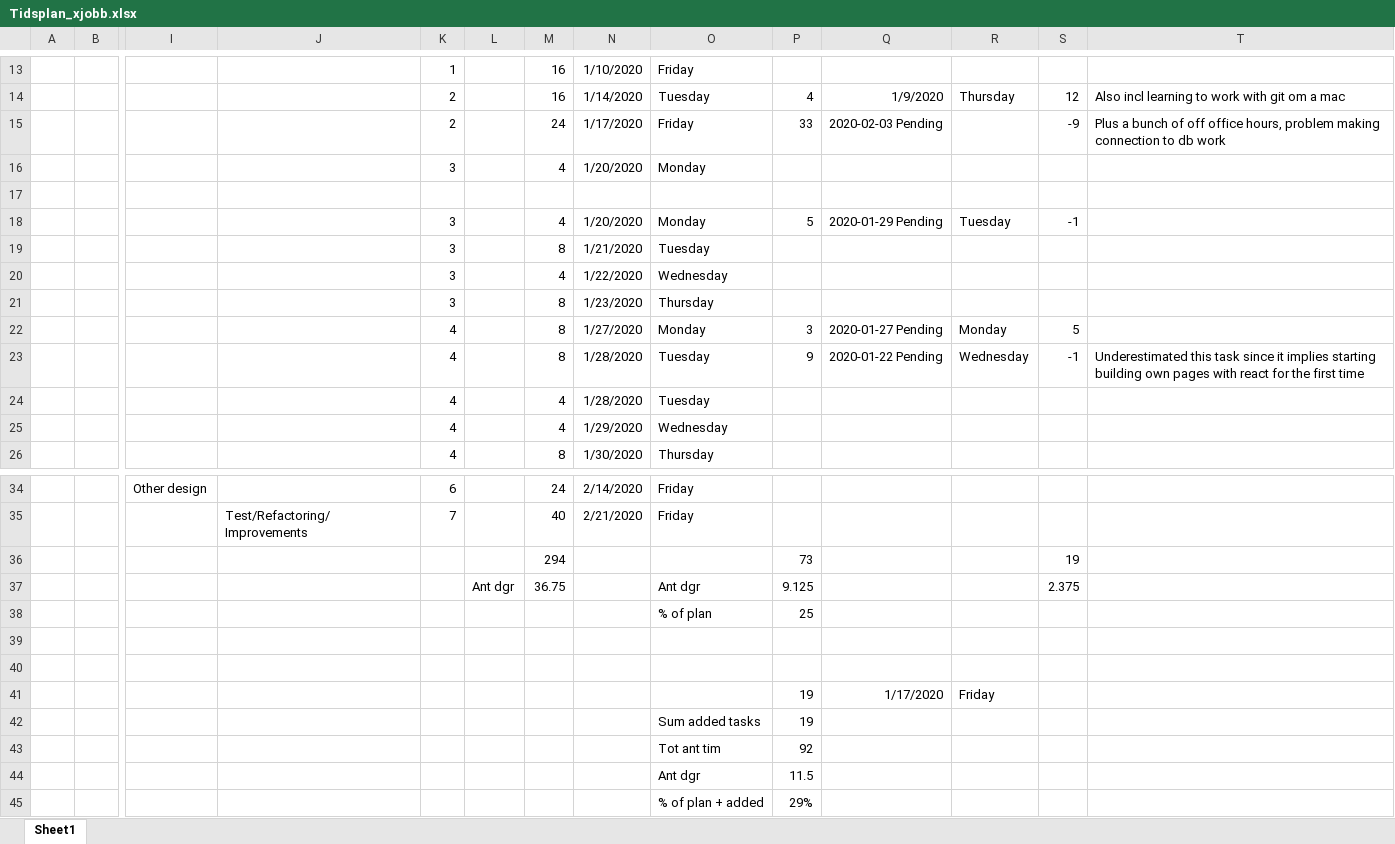
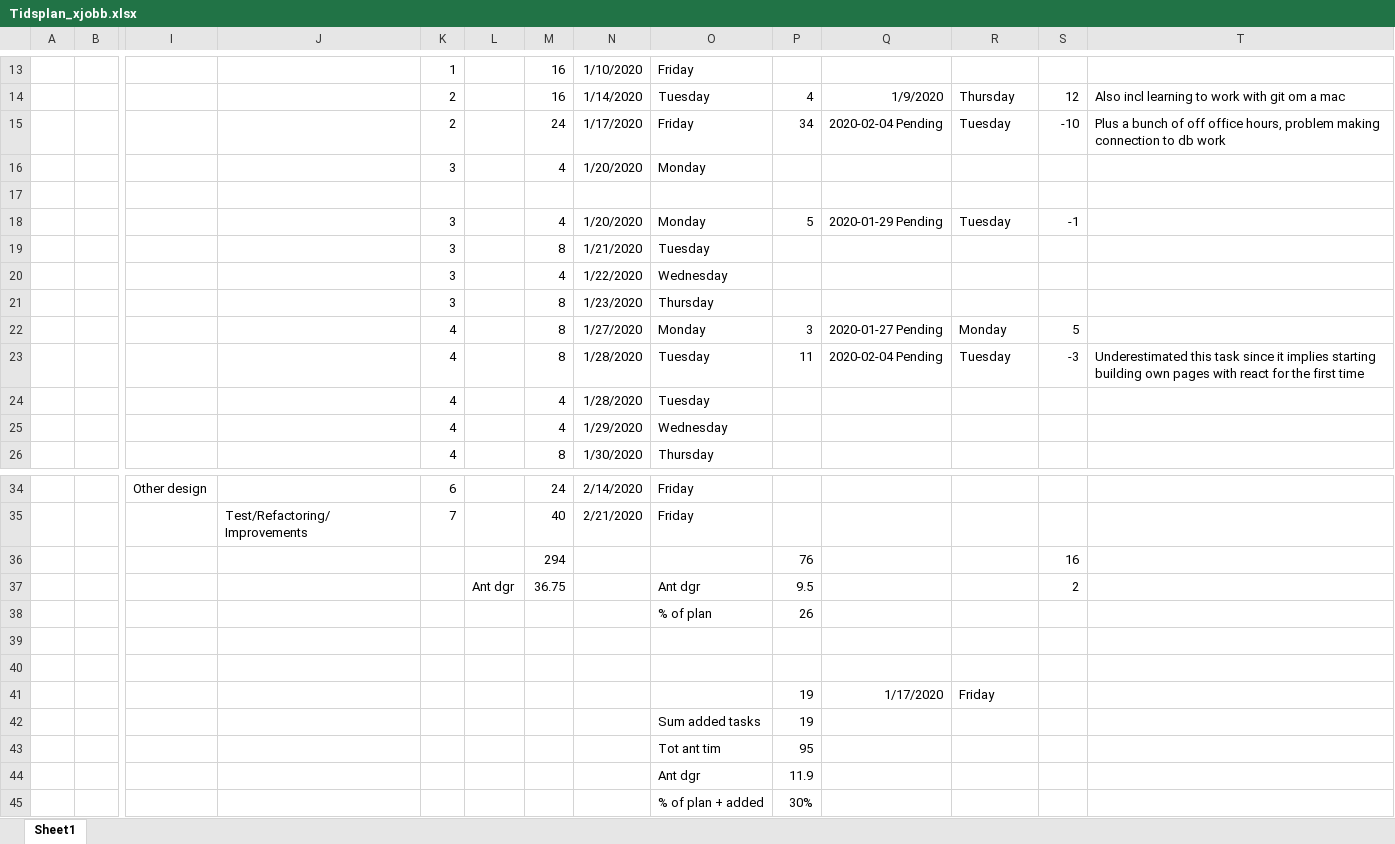
Before and after one commit to carlschlyter/mi_thesis, an Excel workbook: Tidsplan_xjobb.xlsx, sheet Sheet1, drawn as a sheet; only a part is shown, gaps mark what is left out; values as stored, in another font and other column widths than the file's, no borders; removed rows and columns are numbered as before the commit, all else as after; rows hold the shown columns only; the diff names each change by its address in the sheet, - before the commit and + after, or states it on an @@ line.

Commit message:
updated tidsplan

```diff
--- a/Tidsplan_xjobb.xlsx (sheet Sheet1)
+++ b/Tidsplan_xjobb.xlsx (sheet Sheet1)
-P15: 33
+P15: 34
-Q15: 2020-02-03 Pending
+Q15: 2020-02-04 Pending
-R15: (empty)
+R15: Tuesday
-S15: -9
+S15: -10
-P23: 9
+P23: 11
-Q23: 2020-01-22 Pending
+Q23: 2020-02-04 Pending
-R23: Wednesday
+R23: Tuesday
-S23: -1
+S23: -3
-row 36:  |  |  |  |  |  | 294 |  |  | 73 |  |  | 19
+row 36:  |  |  |  |  |  | 294 |  |  | 76 |  |  | 16
-P37: 9.125
+P37: 9.5
-S37: 2.375
+S37: 2
-P38: 25
+P38: 26
-P43: 92
+P43: 95
-P44: 11.5
+P44: 11.9
-P45: 29%
+P45: 30%
```
